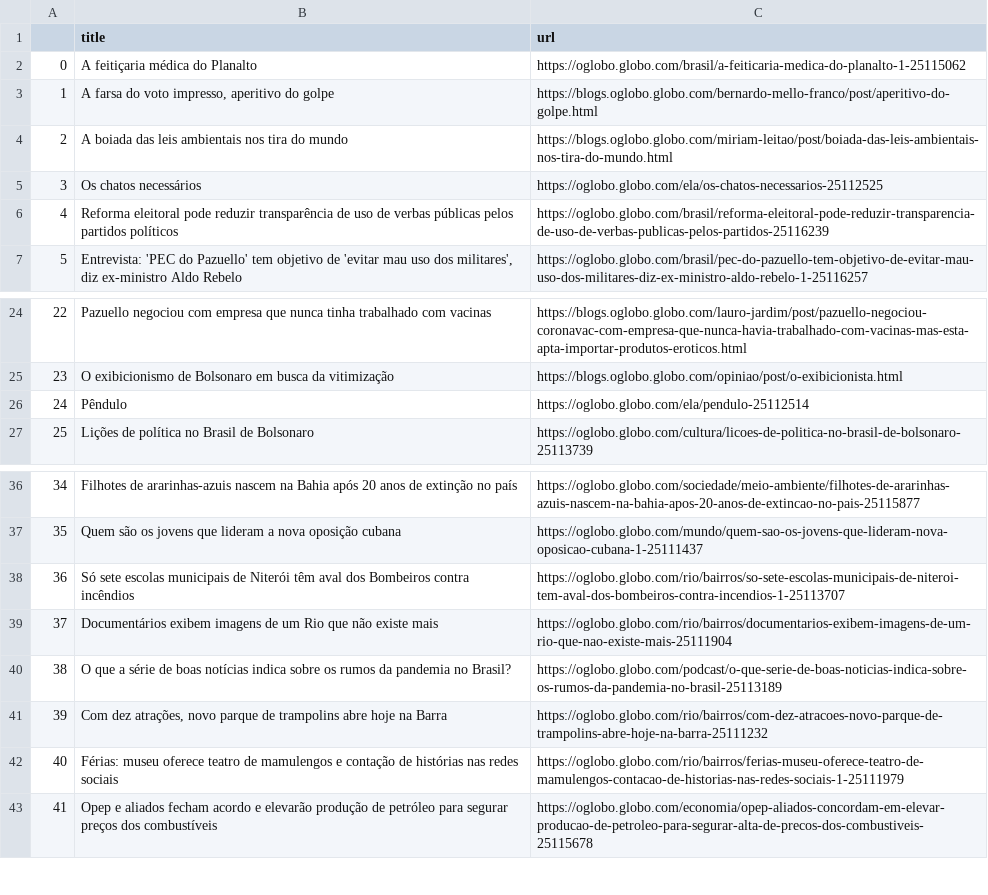
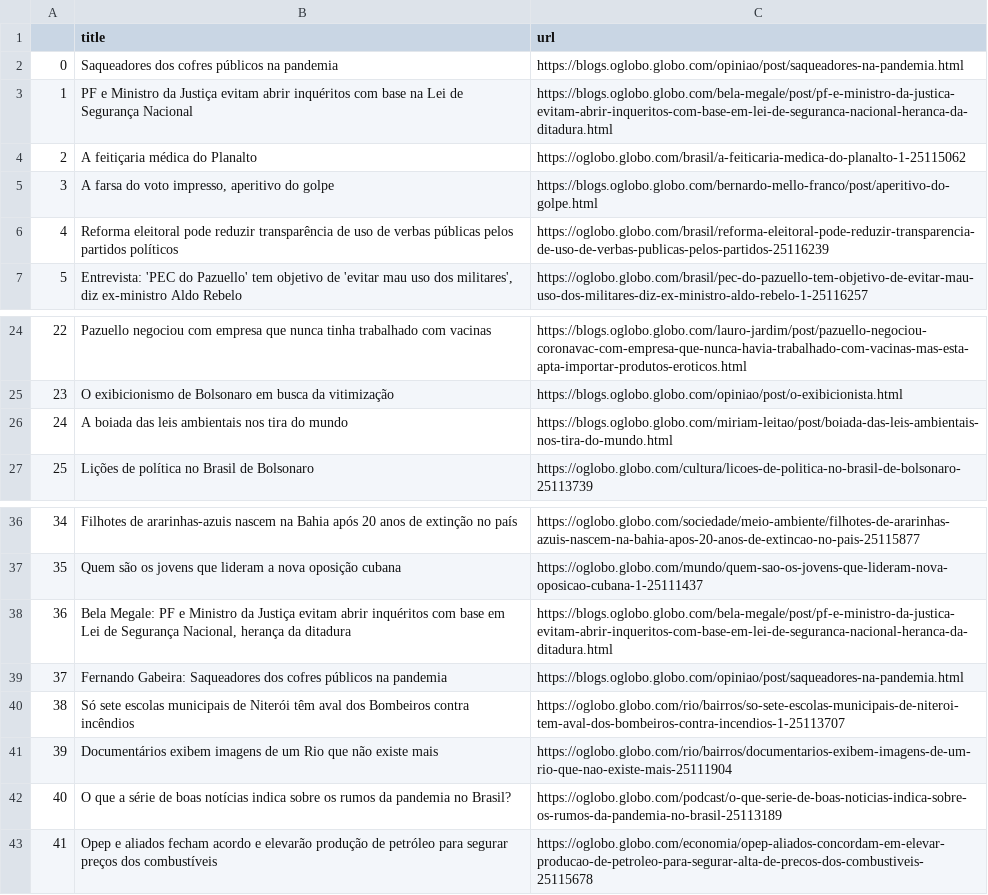
Before and after one commit to belisards/oglobo_headlines, a CSV file: oglobo-headlines.csv, drawn as a sheet; only a part is shown, gaps mark what is left out; the diff names each change by its address in the sheet, - before the commit and + after, or states it on an @@ line.

```diff
--- a/oglobo-headlines.csv
+++ b/oglobo-headlines.csv
-B2 (title): A feitiçaria médica do Planalto
+B2 (title): Saqueadores dos cofres públicos na pandemia
-C2 (url): https://oglobo.globo.com/brasil/a-feiticaria-medica-do-planalto-1-25115062
+C2 (url): https://blogs.oglobo.globo.com/opiniao/post/saqueadores-na-pandemia.html
-B3 (title): A farsa do voto impresso, aperitivo do golpe
+B3 (title): PF e Ministro da Justiça evitam abrir inquéritos com base na Lei de Segurança Nacional
-C3 (url): https://blogs.oglobo.globo.com/bernardo-mello-franco/post/aperitivo-do-golpe.html
+C3 (url): https://blogs.oglobo.globo.com/bela-megale/post/pf-e-ministro-da-justica-evitam-abrir-inqueritos-com-base-em-lei-de-seguranca-nacional-heranca-da-ditadura.html
-B4 (title): A boiada das leis ambientais nos tira do mundo
+B4 (title): A feitiçaria médica do Planalto
-C4 (url): https://blogs.oglobo.globo.com/miriam-leitao/post/boiada-das-leis-ambientais-nos-tira-do-mundo.html
+C4 (url): https://oglobo.globo.com/brasil/a-feiticaria-medica-do-planalto-1-25115062
-B5 (title): Os chatos necessários
+B5 (title): A farsa do voto impresso, aperitivo do golpe
-C5 (url): https://oglobo.globo.com/ela/os-chatos-necessarios-25112525
+C5 (url): https://blogs.oglobo.globo.com/bernardo-mello-franco/post/aperitivo-do-golpe.html
-B26 (title): Pêndulo
+B26 (title): A boiada das leis ambientais nos tira do mundo
-C26 (url): https://oglobo.globo.com/ela/pendulo-25112514
+C26 (url): https://blogs.oglobo.globo.com/miriam-leitao/post/boiada-das-leis-ambientais-nos-tira-do-mundo.html
-B38 (title): Só sete escolas municipais de Niterói têm aval dos Bombeiros contra incêndios
+B38 (title): Bela Megale: PF e Ministro da Justiça evitam abrir inquéritos com base em Lei de Segurança Nacional, herança da ditadura
-C38 (url): https://oglobo.globo.com/rio/bairros/so-sete-escolas-municipais-de-niteroi-tem-aval-dos-bombeiros-contra-incendios-1-25113707
+C38 (url): https://blogs.oglobo.globo.com/bela-megale/post/pf-e-ministro-da-justica-evitam-abrir-inqueritos-com-base-em-lei-de-seguranca-nacional-heranca-da-ditadura.html
-B39 (title): Documentários exibem imagens de um Rio que não existe mais
+B39 (title): Fernando Gabeira: Saqueadores dos cofres públicos na pandemia
-C39 (url): https://oglobo.globo.com/rio/bairros/documentarios-exibem-imagens-de-um-rio-que-nao-existe-mais-25111904
+C39 (url): https://blogs.oglobo.globo.com/opiniao/post/saqueadores-na-pandemia.html
-B40 (title): O que a série de boas notícias indica sobre os rumos da pandemia no Brasil?
+B40 (title): Só sete escolas municipais de Niterói têm aval dos Bombeiros contra incêndios
-C40 (url): https://oglobo.globo.com/podcast/o-que-serie-de-boas-noticias-indica-sobre-os-rumos-da-pandemia-no-brasil-25113189
+C40 (url): https://oglobo.globo.com/rio/bairros/so-sete-escolas-municipais-de-niteroi-tem-aval-dos-bombeiros-contra-incendios-1-25113707
-B41 (title): Com dez atrações, novo parque de trampolins abre hoje na Barra
+B41 (title): Documentários exibem imagens de um Rio que não existe mais
-C41 (url): https://oglobo.globo.com/rio/bairros/com-dez-atracoes-novo-parque-de-trampolins-abre-hoje-na-barra-25111232
+C41 (url): https://oglobo.globo.com/rio/bairros/documentarios-exibem-imagens-de-um-rio-que-nao-existe-mais-25111904
-B42 (title): Férias: museu oferece teatro de mamulengos e contação de histórias nas redes sociais
+B42 (title): O que a série de boas notícias indica sobre os rumos da pandemia no Brasil?
-C42 (url): https://oglobo.globo.com/rio/bairros/ferias-museu-oferece-teatro-de-mamulengos-contacao-de-historias-nas-redes-sociais-1-25111979
+C42 (url): https://oglobo.globo.com/podcast/o-que-serie-de-boas-noticias-indica-sobre-os-rumos-da-pandemia-no-brasil-25113189
```
